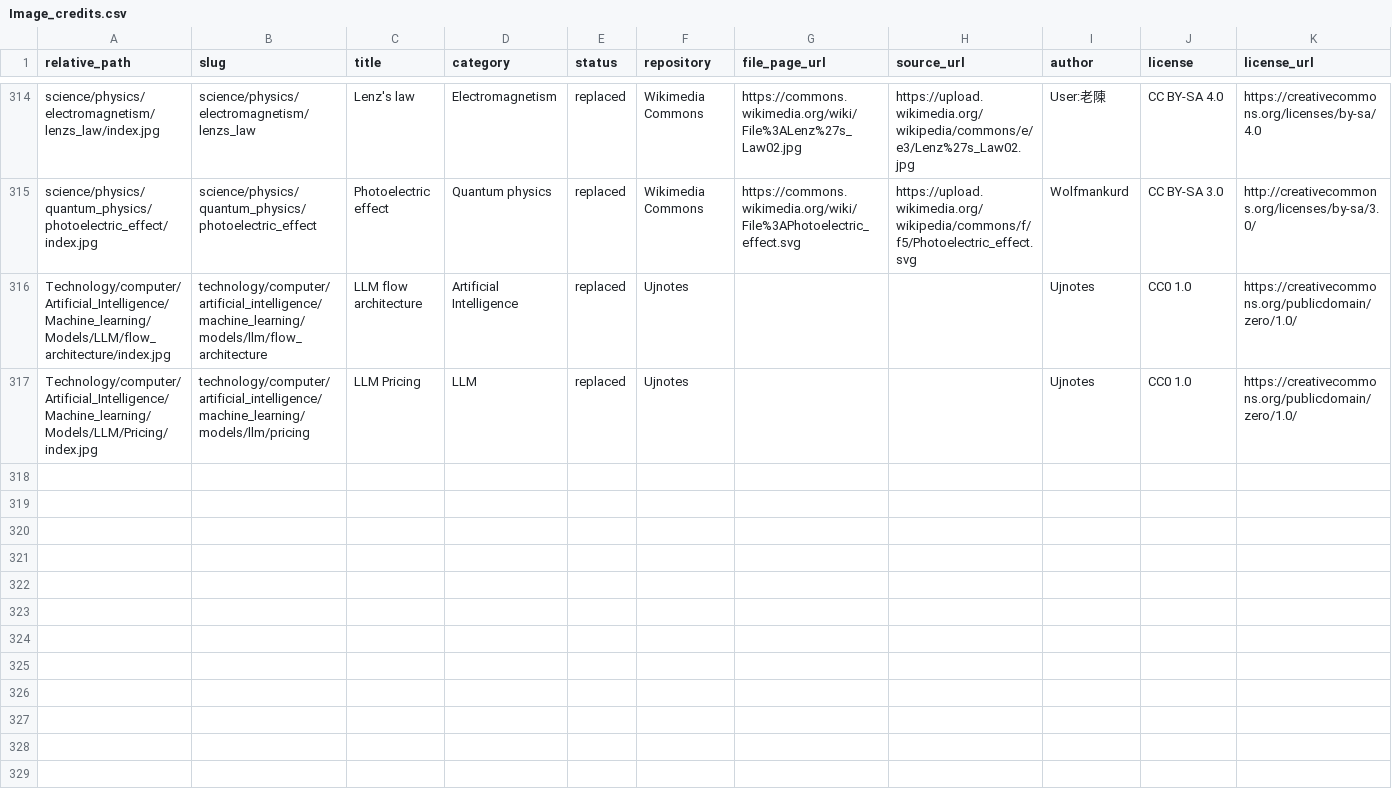
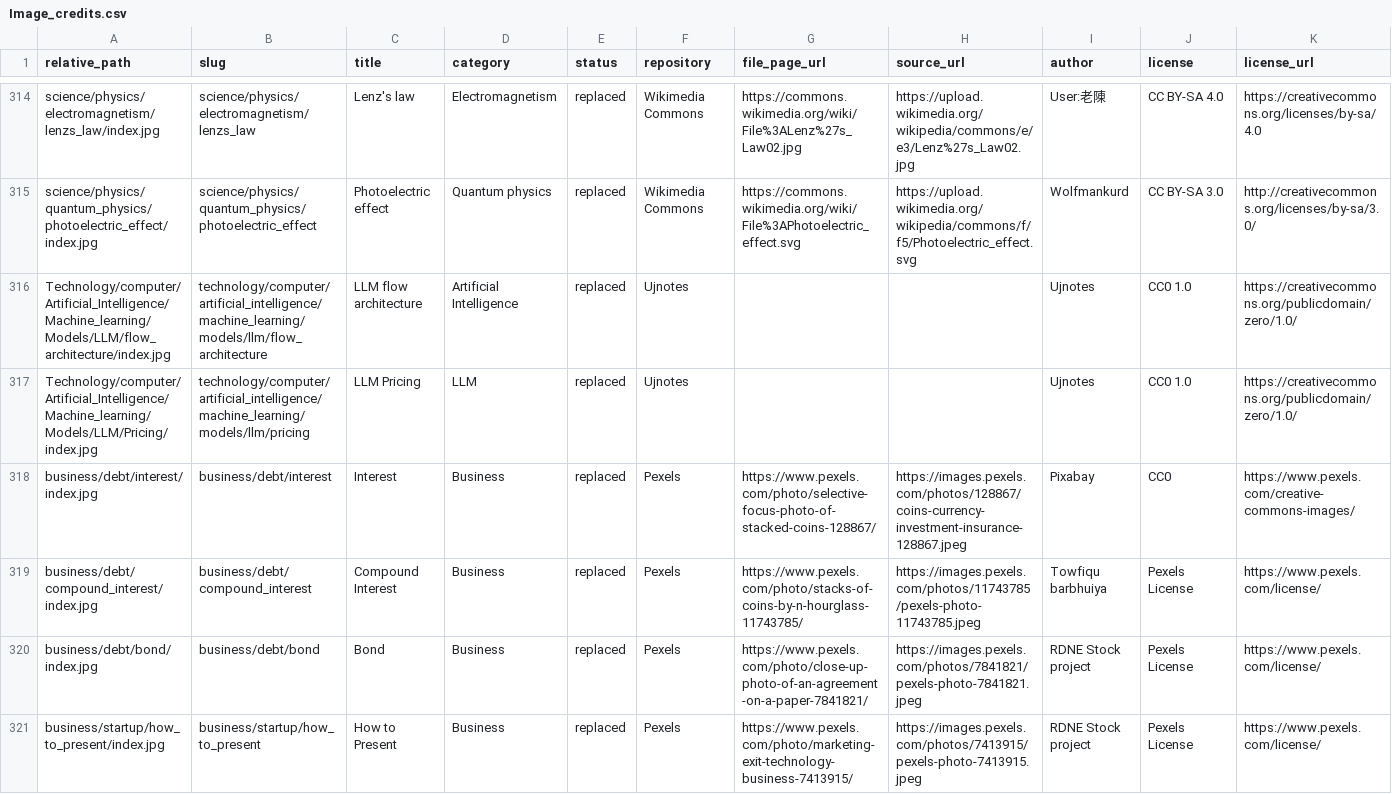
Before and after one commit to ujnotes/web-site, a CSV file: Config/Image_credits.csv, drawn as a sheet; only a part is shown, gaps mark what is left out; rows hold the shown columns only; the diff names each change by its address in the sheet, - before the commit and + after, or states it on an @@ line.

Commit message:
Update Pexels covers for debt and presentation articles

```diff
--- a/Config/Image_credits.csv
+++ b/Config/Image_credits.csv
+row 318: business/debt/interest/index.jpg | business/debt/interest | Interest | Business | replaced | Pexels | https://www.pexels.com/photo/selective-focus-photo-of-stacked-coins-128867/ | https://images.pexels.com/photos/128867/coins-currency-investment-insurance-128867.jpeg | Pixabay | CC0 | https://www.pexels.com/creative-commons-images/
+row 319: business/debt/compound_interest/index.jpg | business/debt/compound_interest | Compound Interest | Business | replaced | Pexels | https://www.pexels.com/photo/stacks-of-coins-by-n-hourglass-11743785/ | https://images.pexels.com/photos/11743785/pexels-photo-11743785.jpeg | Towfiqu barbhuiya | Pexels License | https://www.pexels.com/license/
+row 320: business/debt/bond/index.jpg | business/debt/bond | Bond | Business | replaced | Pexels | https://www.pexels.com/photo/close-up-photo-of-an-agreement-on-a-paper-7841821/ | https://images.pexels.com/photos/7841821/pexels-photo-7841821.jpeg | RDNE Stock project | Pexels License | https://www.pexels.com/license/
+row 321: business/startup/how_to_present/index.jpg | business/startup/how_to_present | How to Present | Business | replaced | Pexels | https://www.pexels.com/photo/marketing-exit-technology-business-7413915/ | https://images.pexels.com/photos/7413915/pexels-photo-7413915.jpeg | RDNE Stock project | Pexels License | https://www.pexels.com/license/
```
Also changed, not shown: 8 other files.
